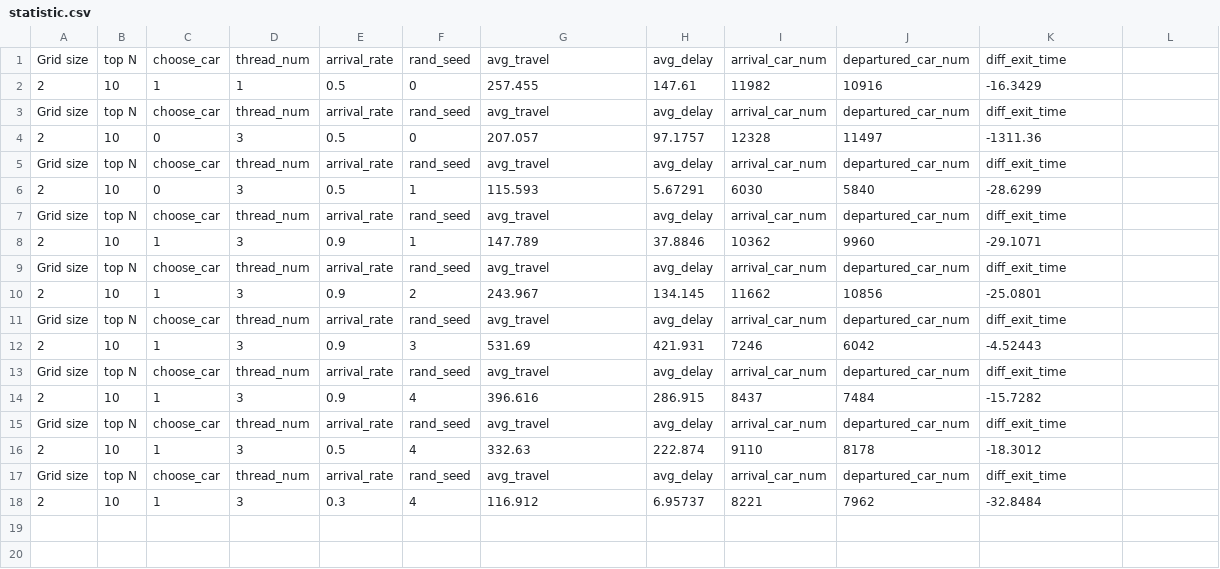
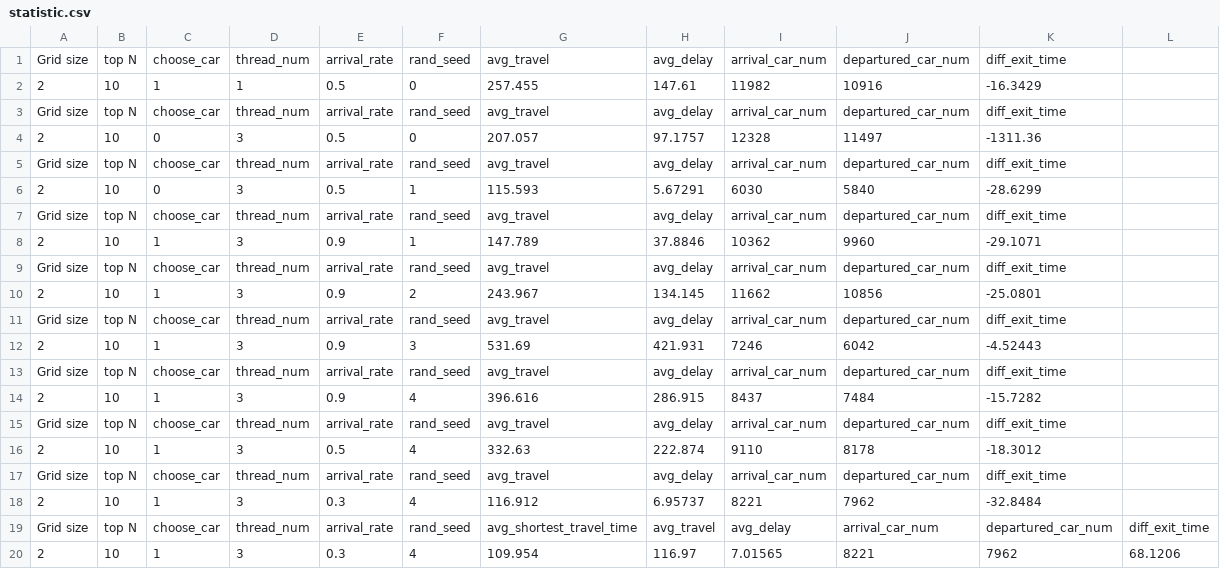
Before and after one commit to IChihWang/Routing, a CSV file: SUMO_env_cpp/result/statistic.csv, drawn as a sheet; the diff names each change by its address in the sheet, - before the commit and + after, or states it on an @@ line.

```diff
--- a/SUMO_env_cpp/result/statistic.csv
+++ b/SUMO_env_cpp/result/statistic.csv
+row 19: Grid size | top N | choose_car | thread_num | arrival_rate | rand_seed | avg_shortest_travel_time | avg_travel | avg_delay | arrival_car_num | departured_car_num | diff_exit_time
+row 20: 2 | 10 | 1 | 3 | 0.3 | 4 | 109.954 | 116.97 | 7.01565 | 8221 | 7962 | 68.1206
```
Also changed, not shown: MiniVnet_cpp/result/2_10_1_3_0.3_4_computation_time.csv, MiniVnet_cpp/result/statistic.csv, 3 other files.
